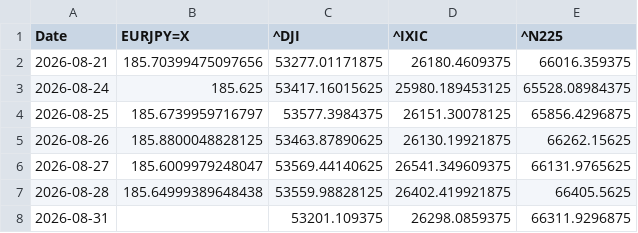
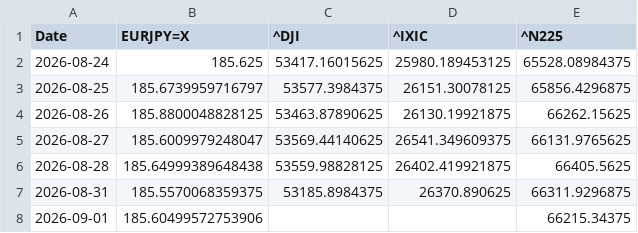
Before and after one commit to SakuraIndex/3_Sakura_Space, a CSV file: docs/outputs/astra4_history.csv, drawn as a sheet.

```diff
--- a/docs/outputs/astra4_history.csv
+++ b/docs/outputs/astra4_history.csv
@@ -1,3 +1,2 @@
 Date,EURJPY=X,^DJI,^IXIC,^N225
-2026-08-21,185.70399475097656,53277.01171875,26180.4609375,66016.359375
 2026-08-24,185.625,53417.16015625,25980.189453125,65528.08984375
@@ -7,2 +6,3 @@ Date,EURJPY=X,^DJI,^IXIC,^N225
 2026-08-28,185.64999389648438,53559.98828125,26402.419921875,66405.5625
-2026-08-31,,53201.109375,26298.0859375,66311.9296875
+2026-08-31,185.5570068359375,53185.8984375,26370.890625,66311.9296875
+2026-09-01,185.60499572753906,,,66215.34375
```
Also changed, not shown: docs/outputs/astra4_intraday.csv, 4 other files.
